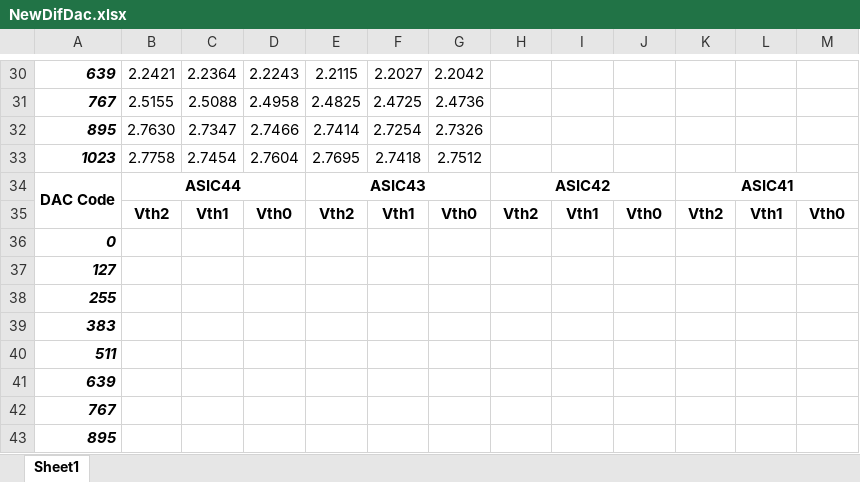
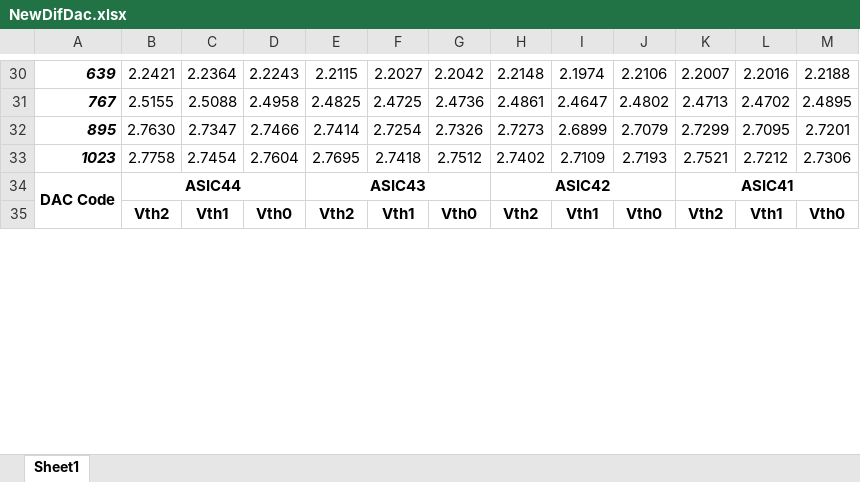
Before and after one commit to wyu0725/SDHCAL_DAQ, an Excel workbook: Documents/NewDifDac.xlsx, sheet Sheet1, drawn as a sheet; only a part is shown, gaps mark what is left out; values as stored, in another font and other column widths than the file's, no borders; removed rows and columns are numbered as before the commit, all else as after; the diff covers the shown part only; the diff names each change by its address in the sheet, - before the commit and + after, or states it on an @@ line.

```diff
--- a/Documents/NewDifDac.xlsx (sheet Sheet1)
+++ b/Documents/NewDifDac.xlsx (sheet Sheet1)
-H30: (empty)
+H30: 2.2148
-I30: (empty)
+I30: 2.1974
-J30: (empty)
+J30: 2.2106
-K30: (empty)
+K30: 2.2007
-L30: (empty)
+L30: 2.2016
-M30: (empty)
+M30: 2.2188
-H31: (empty)
+H31: 2.4861
-I31: (empty)
+I31: 2.4647
-J31: (empty)
+J31: 2.4802
-K31: (empty)
+K31: 2.4713
-L31: (empty)
+L31: 2.4702
-M31: (empty)
+M31: 2.4895
-H32: (empty)
+H32: 2.7273
-I32: (empty)
+I32: 2.6899
-J32: (empty)
+J32: 2.7079
-K32: (empty)
+K32: 2.7299
-L32: (empty)
+L32: 2.7095
-M32: (empty)
+M32: 2.7201
-H33: (empty)
+H33: 2.7402
-I33: (empty)
+I33: 2.7109
-J33: (empty)
+J33: 2.7193
-K33: (empty)
+K33: 2.7521
-L33: (empty)
+L33: 2.7212
-M33: (empty)
+M33: 2.7306
-row 36: 0
-row 37: 127
-row 38: 255
-row 39: 383
-row 40: 511
-row 41: 639
-row 42: 767
-row 43: 895
```
Also changed, not shown: 9 added rows, 1 removed row and 30 edited cells elsewhere in this sheet.
